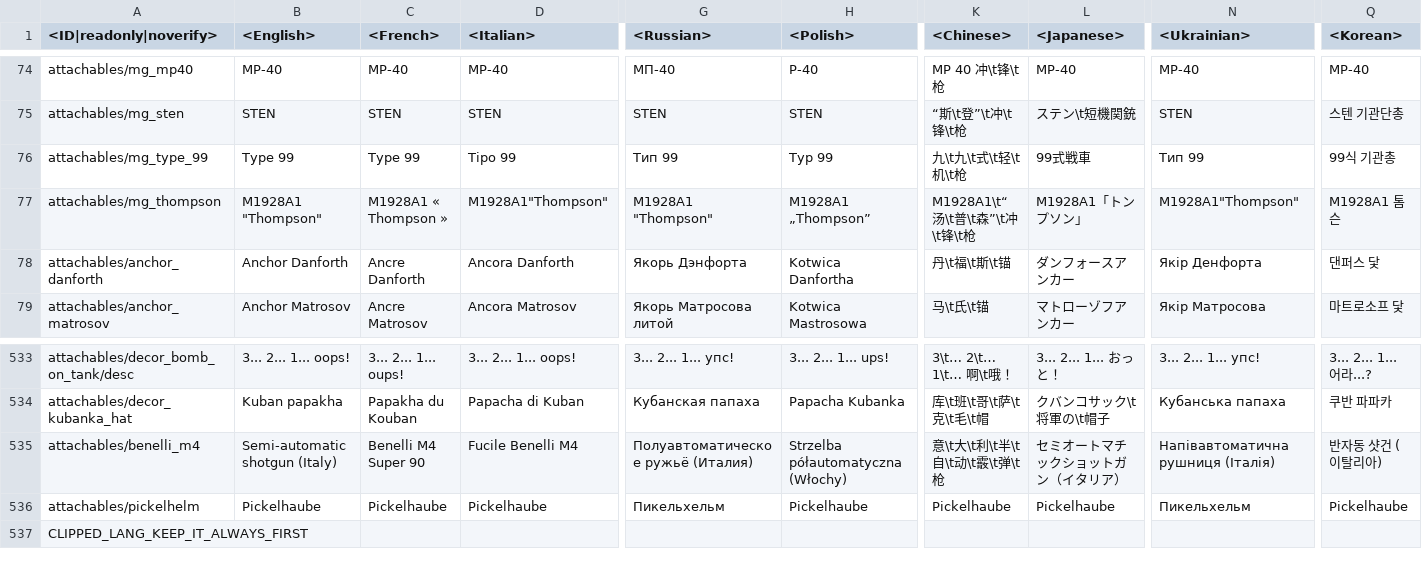
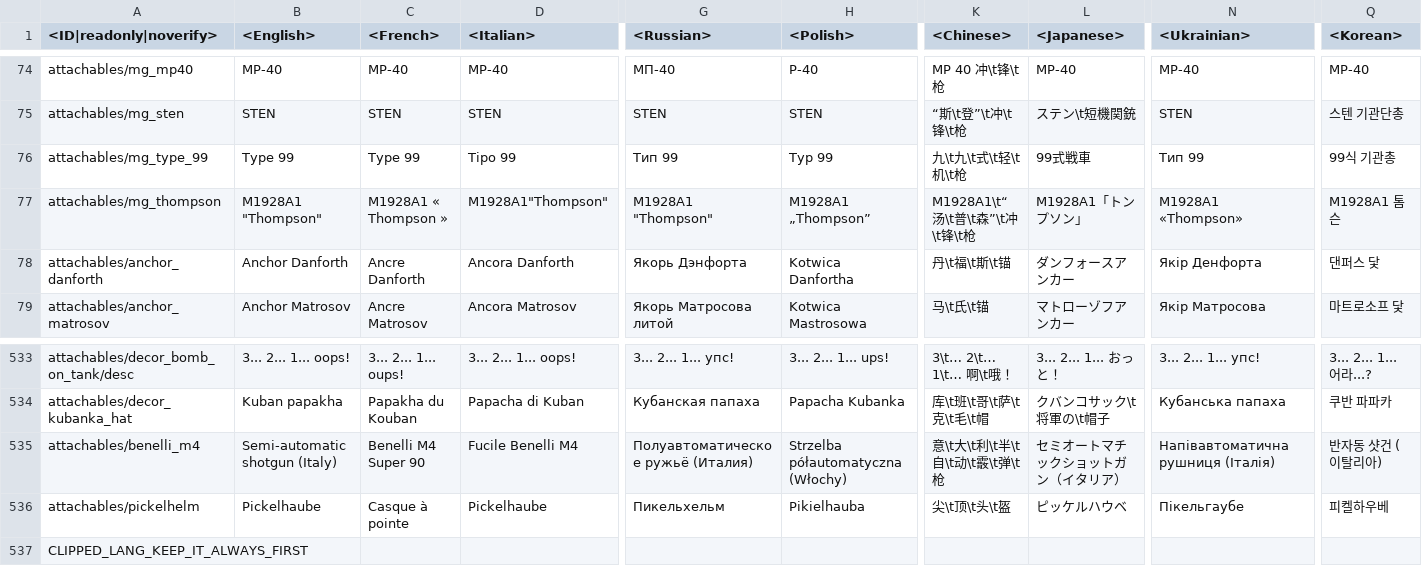
Before and after one commit to leroyonly/warthunder-lang, a CSV file: unlocks_attachables.csv, drawn as a sheet; only a part is shown, gaps mark what is left out; the diff names each change by its address in the sheet, - before the commit and + after, or states it on an @@ line.

```diff
--- a/unlocks_attachables.csv
+++ b/unlocks_attachables.csv
-N77 (<Ukrainian>): M1928A1"Thompson"
+N77 (<Ukrainian>): M1928A1 «Thompson»
-C536 (<French>): Pickelhaube
+C536 (<French>): Casque à pointe
-H536 (<Polish>): Pickelhaube
+H536 (<Polish>): Pikielhauba
-K536 (<Chinese>): Pickelhaube
+K536 (<Chinese>): 尖\t顶\t头\t盔
-L536 (<Japanese>): Pickelhaube
+L536 (<Japanese>): ピッケルハウベ
-N536 (<Ukrainian>): Пикельхельм
+N536 (<Ukrainian>): Пікельгаубе
-Q536 (<Korean>): Pickelhaube
+Q536 (<Korean>): 피켈하우베
```
Also changed, not shown: menu_events.csv, menu_multiplayer.csv, 12 other files.
